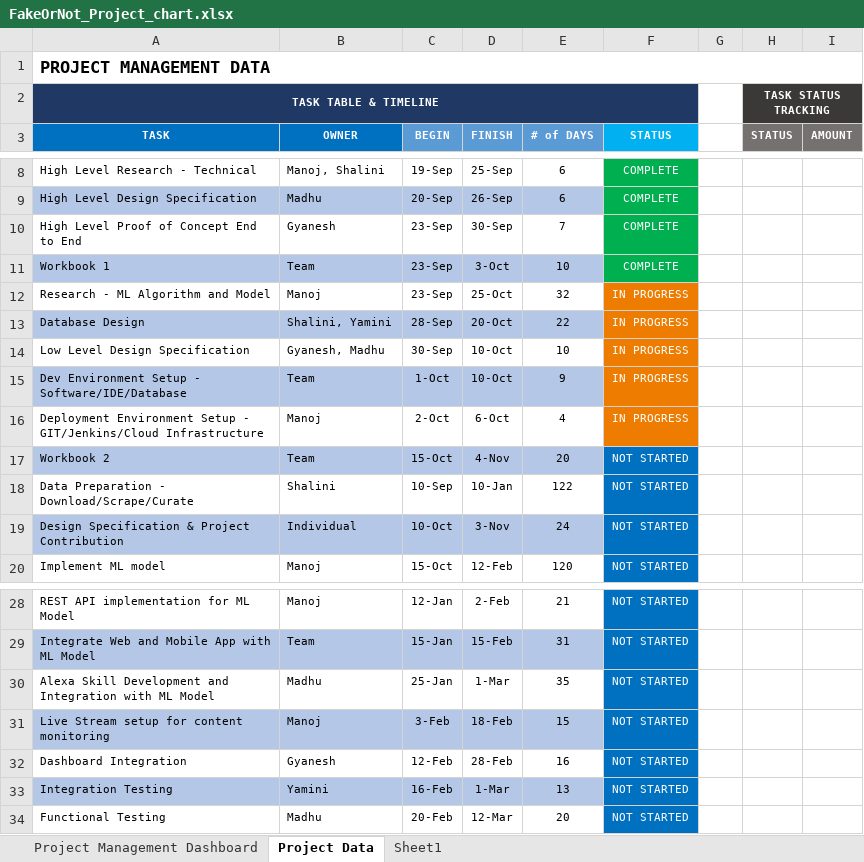
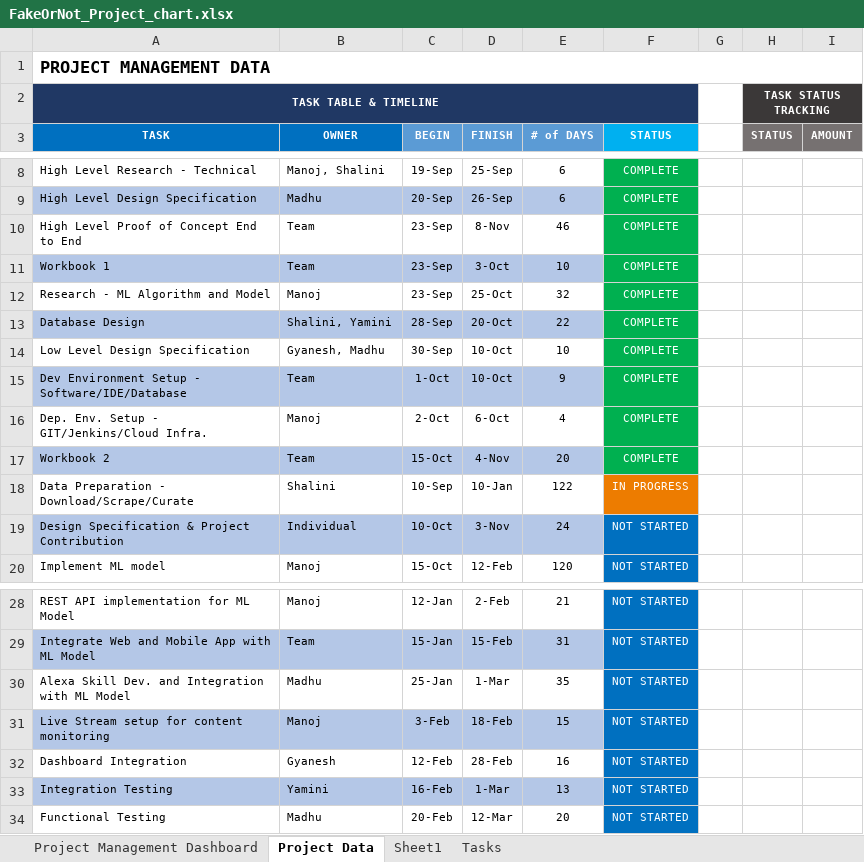
Before and after one commit to manojknit/FakeOrNot, an Excel workbook: Documents/FakeOrNot_Project_chart.xlsx, sheet Project Data, drawn as a sheet; only a part is shown, gaps mark what is left out; values as stored, in another font and other column widths than the file's, no borders; the diff names each change by its address in the sheet, - before the commit and + after, or states it on an @@ line.

Commit message:
no message

```diff
--- a/Documents/FakeOrNot_Project_chart.xlsx (sheet Project Data)
+++ b/Documents/FakeOrNot_Project_chart.xlsx (sheet Project Data)
+sheet tab: Tasks
-B10 (OWNER): Gyanesh
+B10 (OWNER): Team
-D10 (FINISH): 30-Sep
+D10 (FINISH): 8-Nov
-E10 (# of DAYS): 7
+E10 (# of DAYS): 46
-F12:F16 (STATUS): IN PROGRESS
+F12:F16 (STATUS): COMPLETE
-F12:F16 fill: #ED7C00
+F12:F16 fill: #00B050
-A16 (TASK): Deployment Environment Setup - GIT/Jenkins/Cloud Infrastructure
+A16 (TASK): Dep. Env. Setup - GIT/Jenkins/Cloud Infra.
-F17 (STATUS): NOT STARTED
+F17 (STATUS): COMPLETE
-F17 fill: #0070C0
+F17 fill: #00B050
-F18 (STATUS): NOT STARTED
+F18 (STATUS): IN PROGRESS
-F18 fill: #0070C0
+F18 fill: #ED7C00
-A30 (TASK): Alexa Skill Development and Integration…
+A30 (TASK): Alexa Skill Dev. and Integration…
```
Also changed, not shown: sheet Sheet1, charts or pictures.
